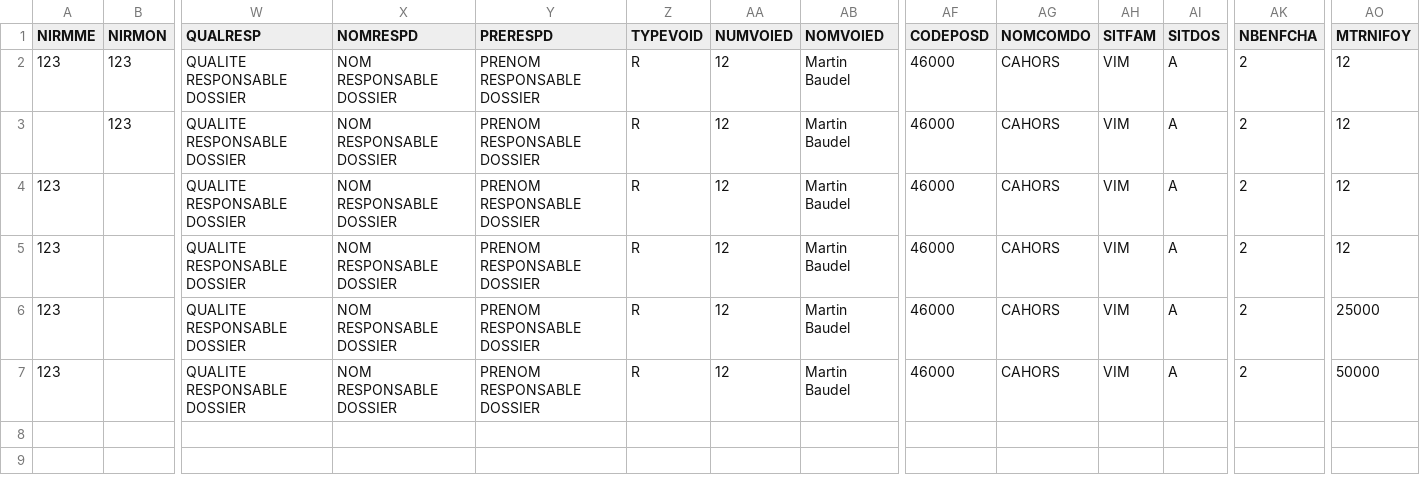
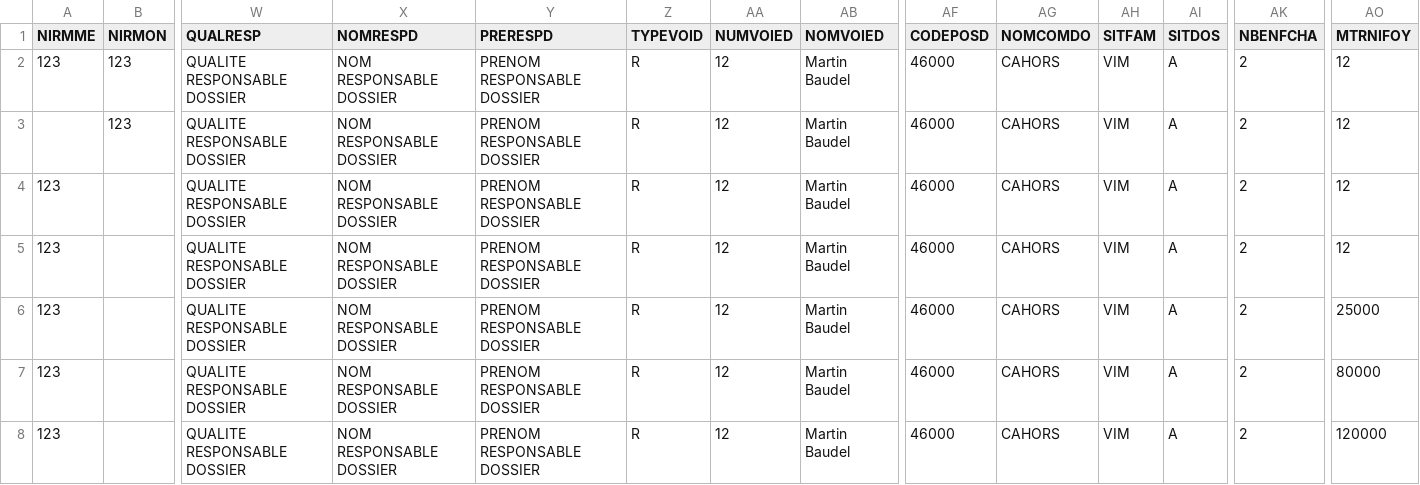
Before and after one commit to betagouv/openfisca-france-correpondance-metier, a CSV file: doc/Exemple CAF.csv, drawn as a sheet; only a part is shown, gaps mark what is left out; rows hold the shown columns only; the diff names each change by its address in the sheet, - before the commit and + after, or states it on an @@ line.

```diff
--- a/doc/Exemple CAF.csv
+++ b/doc/Exemple CAF.csv
-AO7 (MTRNIFOY): 50000
+AO7 (MTRNIFOY): 80000
+row 8: 123 |  | QUALITE RESPONSABLE DOSSIER | NOM RESPONSABLE DOSSIER | PRENOM RESPONSABLE DOSSIER | R | 12 | Martin Baudel | 46000 | CAHORS | VIM | A | 2 | 120000
```
Also changed, not shown: 2 other files.
